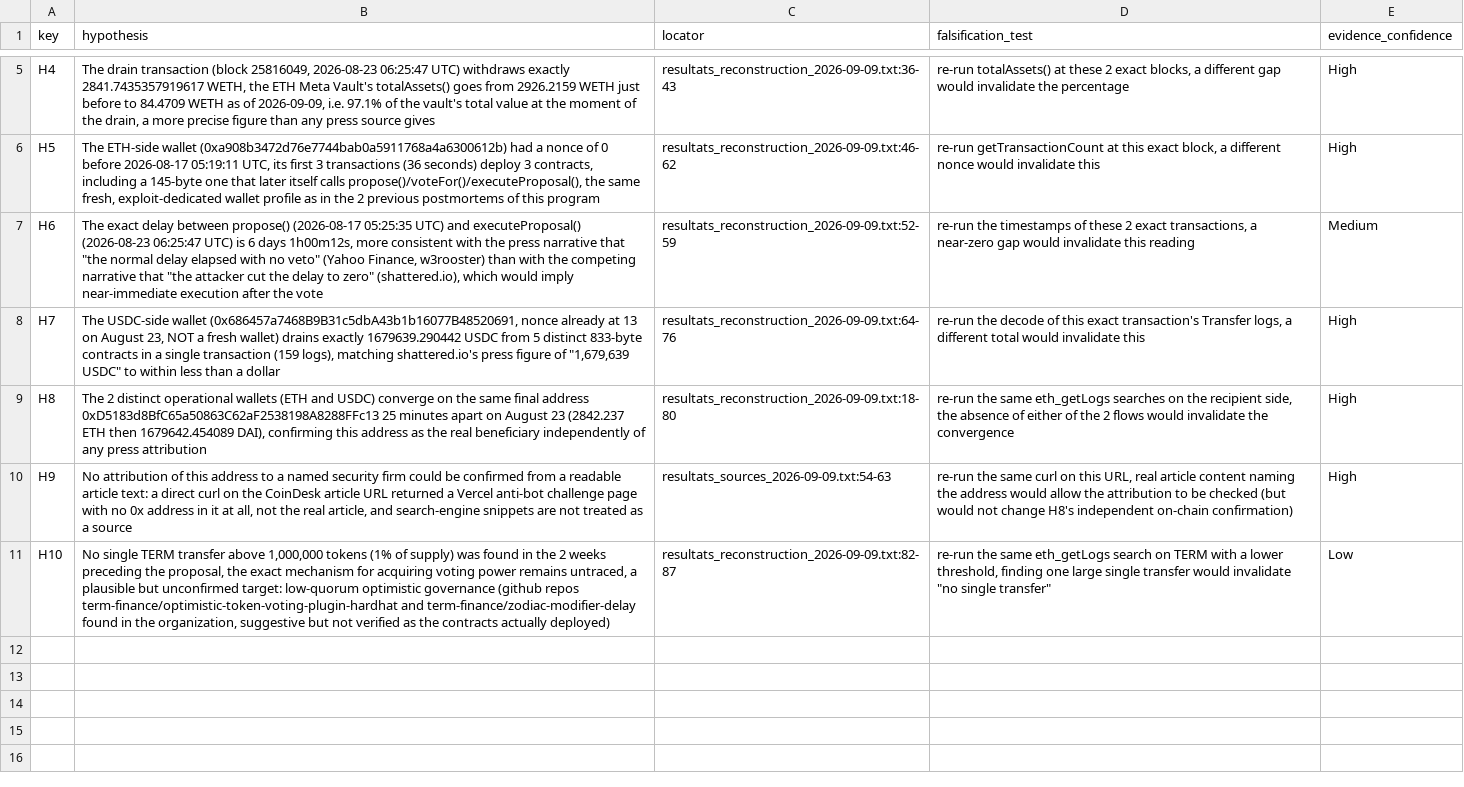
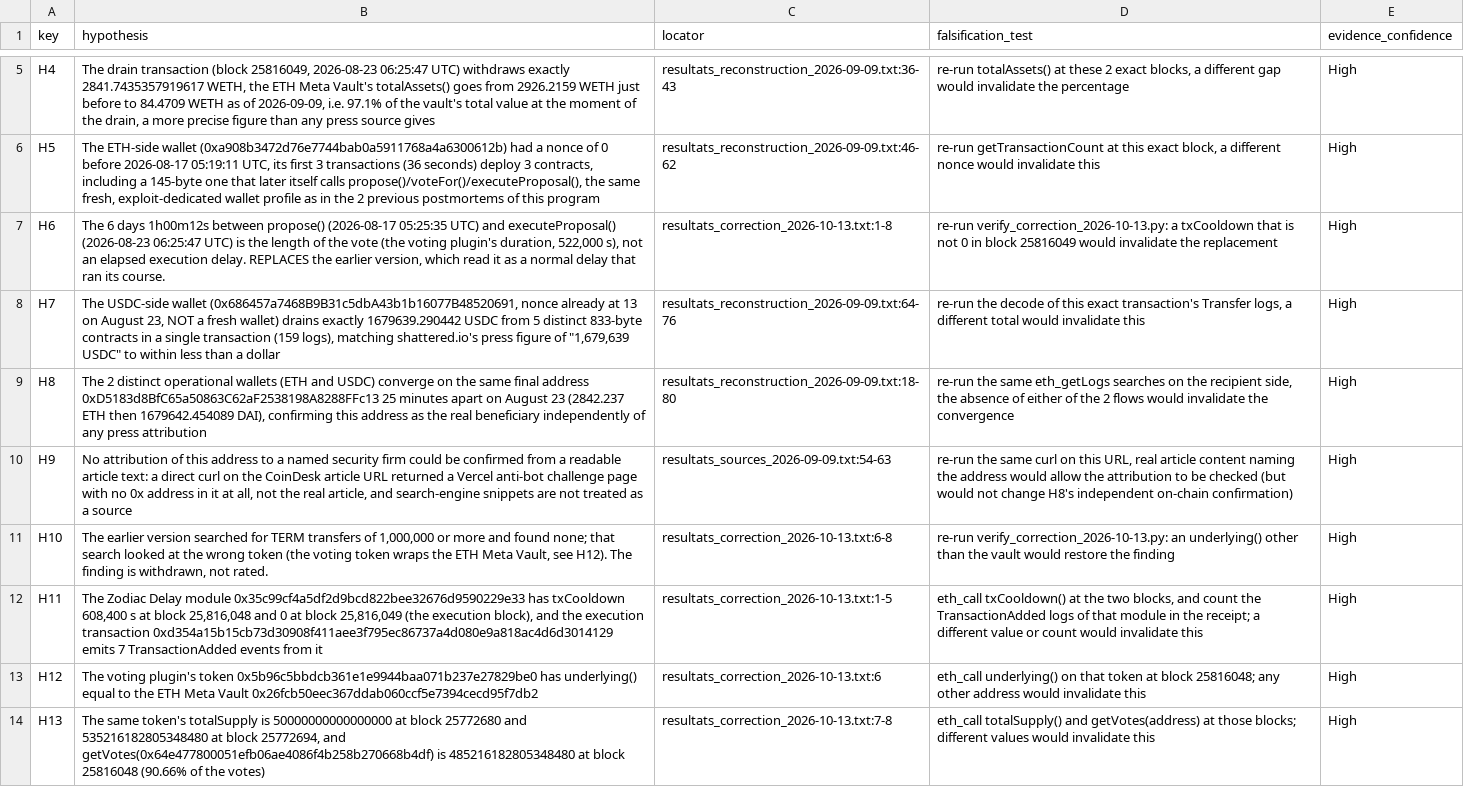
Before and after one commit to RealSpap/onchain-postmortems, a CSV file: termfinance-metavault-governance/registre_hypotheses.csv, drawn as a sheet; only a part is shown, gaps mark what is left out; the diff names each change by its address in the sheet, - before the commit and + after, or states it on an @@ line.

Commit message:
Correct the Term Finance, Fetch.ai and Ostium entries

```diff
--- a/termfinance-metavault-governance/registre_hypotheses.csv
+++ b/termfinance-metavault-governance/registre_hypotheses.csv
-B7 (hypothesis): The exact delay between propose() (2026-08-17 05:25:35 UTC) and executeProposal() (2026-08-23 06:25:47 UTC) is 6 days 1h00m12s, more consistent with the press narrative that "the normal delay elapsed with no veto" (Yahoo Finance, w3rooster) than with the competing narrative that "the attacker cut the delay to zero" (shattered.io), which would imply near-immediate execution after the vote
+B7 (hypothesis): The 6 days 1h00m12s between propose() (2026-08-17 05:25:35 UTC) and executeProposal() (2026-08-23 06:25:47 UTC) is the length of the vote (the voting plugin's duration, 522,000 s), not an elapsed execution delay. REPLACES the earlier version, which read it as a normal delay that ran its course.
-C7 (locator): resultats_reconstruction_2026-09-09.txt:52-59
+C7 (locator): resultats_correction_2026-10-13.txt:1-8
-D7 (falsification_test): re-run the timestamps of these 2 exact transactions, a near-zero gap would invalidate this reading
+D7 (falsification_test): re-run verify_correction_2026-10-13.py: a txCooldown that is not 0 in block 25816049 would invalidate the replacement
-E7 (evidence_confidence): Medium
+E7 (evidence_confidence): High
-B11 (hypothesis): No single TERM transfer above 1,000,000 tokens (1% of supply) was found in the 2 weeks preceding the proposal, the exact mechanism for acquiring voting power remains untraced, a plausible but unconfirmed target: low-quorum optimistic governance (github repos term-finance/optimistic-token-voting-plugin-hardhat and term-finance/zodiac-modifier-delay found in the organization, suggestive but not verified as the contracts actually deployed)
+B11 (hypothesis): The earlier version searched for TERM transfers of 1,000,000 or more and found none; that search looked at the wrong token (the voting token wraps the ETH Meta Vault, see H12). The finding is withdrawn, not rated.
-C11 (locator): resultats_reconstruction_2026-09-09.txt:82-87
+C11 (locator): resultats_correction_2026-10-13.txt:6-8
-D11 (falsification_test): re-run the same eth_getLogs search on TERM with a lower threshold, finding one large single transfer would invalidate "no single transfer"
+D11 (falsification_test): re-run verify_correction_2026-10-13.py: an underlying() other than the vault would restore the finding
-E11 (evidence_confidence): Low
+E11 (evidence_confidence): High
+row 12: H11 | The Zodiac Delay module 0x35c99cf4a5df2d9bcd822bee32676d9590229e33 has txCooldown 608,400 s at block 25,816,048 and 0 at block 25,816,049 (the execution block), and the execution transaction 0xd354a15b15cb73d30908f411aee3f795ec86737a4d080e9a818ac4d6d3014129 emits 7 TransactionAdded events from it | resultats_correction_2026-10-13.txt:1-5 | eth_call txCooldown() at the two blocks, and count the TransactionAdded logs of that module in the receipt; a different value or count would invalidate this | High
+row 13: H12 | The voting plugin's token 0x5b96c5bbdcb361e1e9944baa071b237e27829be0 has underlying() equal to the ETH Meta Vault 0x26fcb50eec367ddab060ccf5e7394cecd95f7db2 | resultats_correction_2026-10-13.txt:6 | eth_call underlying() on that token at block 25816048; any other address would invalidate this | High
+row 14: H13 | The same token's totalSupply is 50000000000000000 at block 25772680 and 535216182805348480 at block 25772694, and getVotes(0x64e477800051efb06ae4086f4b258b270668b4df) is 485216182805348480 at block 25816048 (90.66% of the votes) | resultats_correction_2026-10-13.txt:7-8 | eth_call totalSupply() and getVotes(address) at those blocks; different values would invalidate this | High
```
Also changed, not shown: data/incidents.csv, ostium-oracle-forwarder-compromise/registre_hypotheses.csv, 12 other files.
